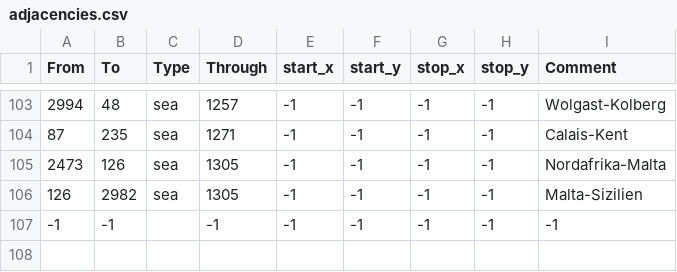
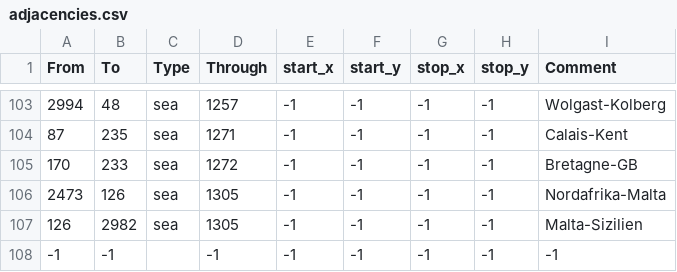
Before and after one commit to Declaminius/SonntagsMod---Staffel-2, a CSV file: map/adjacencies.csv, drawn as a sheet; only a part is shown, gaps mark what is left out.

Commit message:
Straßen-Update

```diff
--- a/map/adjacencies.csv
+++ b/map/adjacencies.csv
@@ -104,2 +104,3 @@ From;To;Type;Through;start_x;start_y;stop_x;stop_y;Comment
 87;235;sea;1271;-1;-1;-1;-1;Calais-Kent
+170;233;sea;1272;-1;-1;-1;-1;Bretagne-GB
 2473;126;sea;1305;-1;-1;-1;-1;Nordafrika-Malta
```
